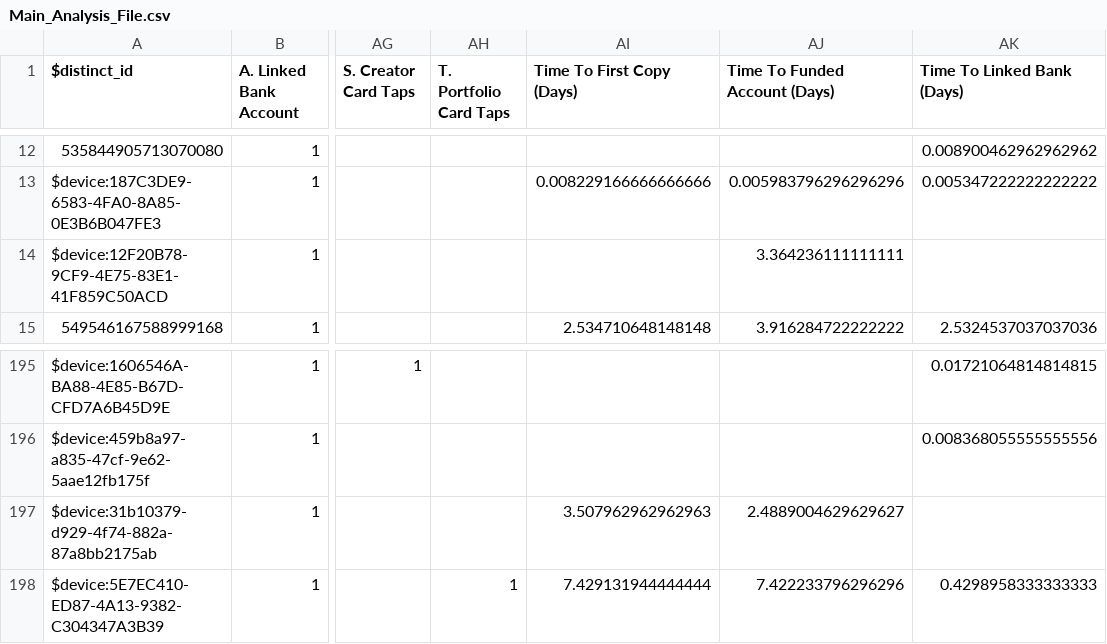
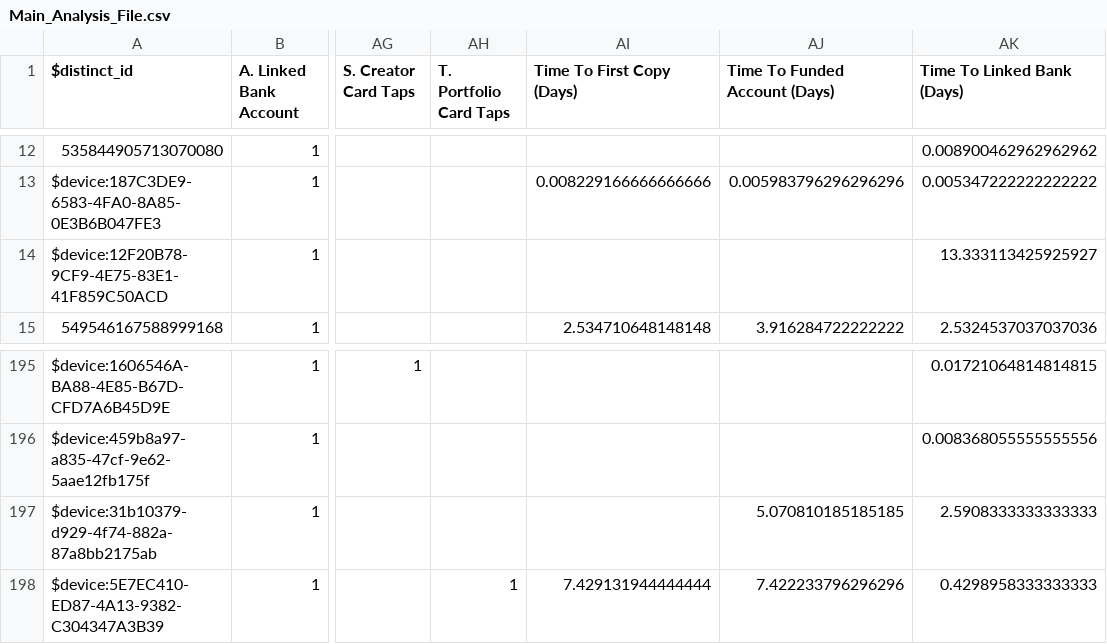
Before and after one commit to zackbabin/dub_analysis_tool, a CSV file: data/Main_Analysis_File.csv, drawn as a sheet; only a part is shown, gaps mark what is left out; the diff names each change by its address in the sheet, - before the commit and + after, or states it on an @@ line.

```diff
--- a/data/Main_Analysis_File.csv
+++ b/data/Main_Analysis_File.csv
-AJ14 (Time To Funded Account (Days)): 3.364236111111111
+AJ14 (Time To Funded Account (Days)): (empty)
-AK14 (Time To Linked Bank (Days)): (empty)
+AK14 (Time To Linked Bank (Days)): 13.333113425925927
-AI197 (Time To First Copy (Days)): 3.507962962962963
+AI197 (Time To First Copy (Days)): (empty)
-AJ197 (Time To Funded Account (Days)): 2.4889004629629627
+AJ197 (Time To Funded Account (Days)): 5.070810185185185
-AK197 (Time To Linked Bank (Days)): (empty)
+AK197 (Time To Linked Bank (Days)): 2.5908333333333333
```
Also changed, not shown: data/2_time_to_first_copy.csv, data/3_time_to_funded_account.csv, 1 other file.
